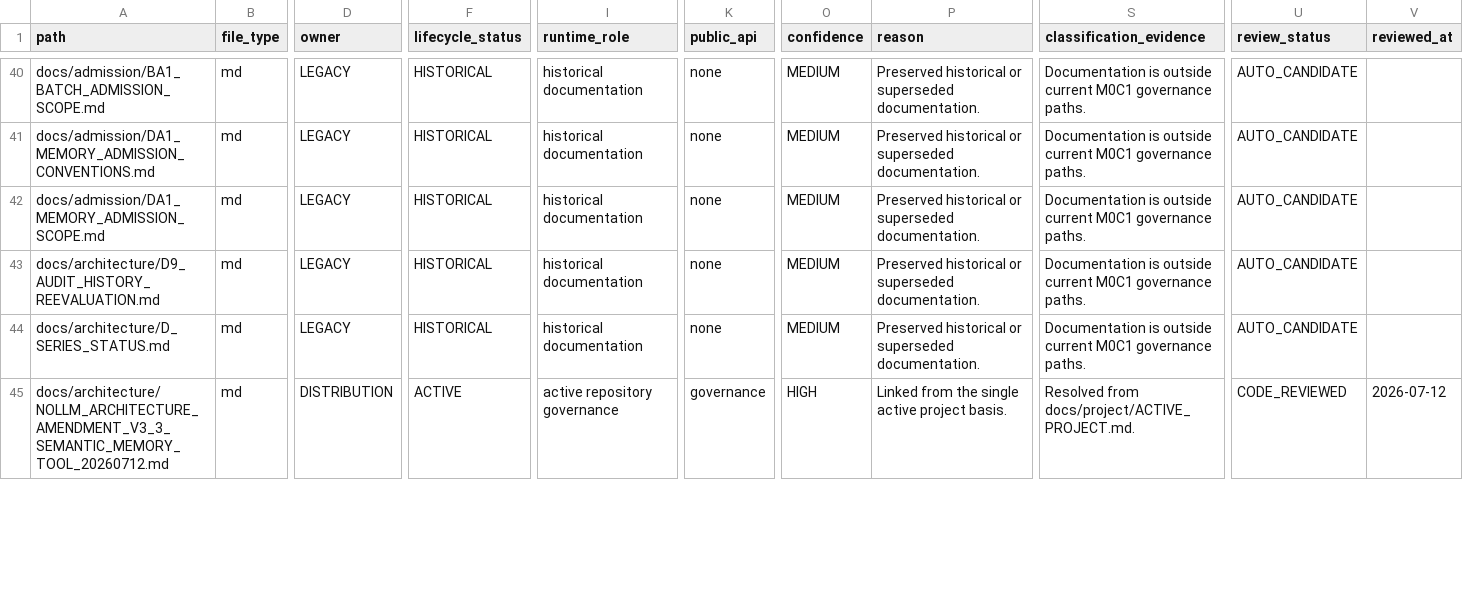
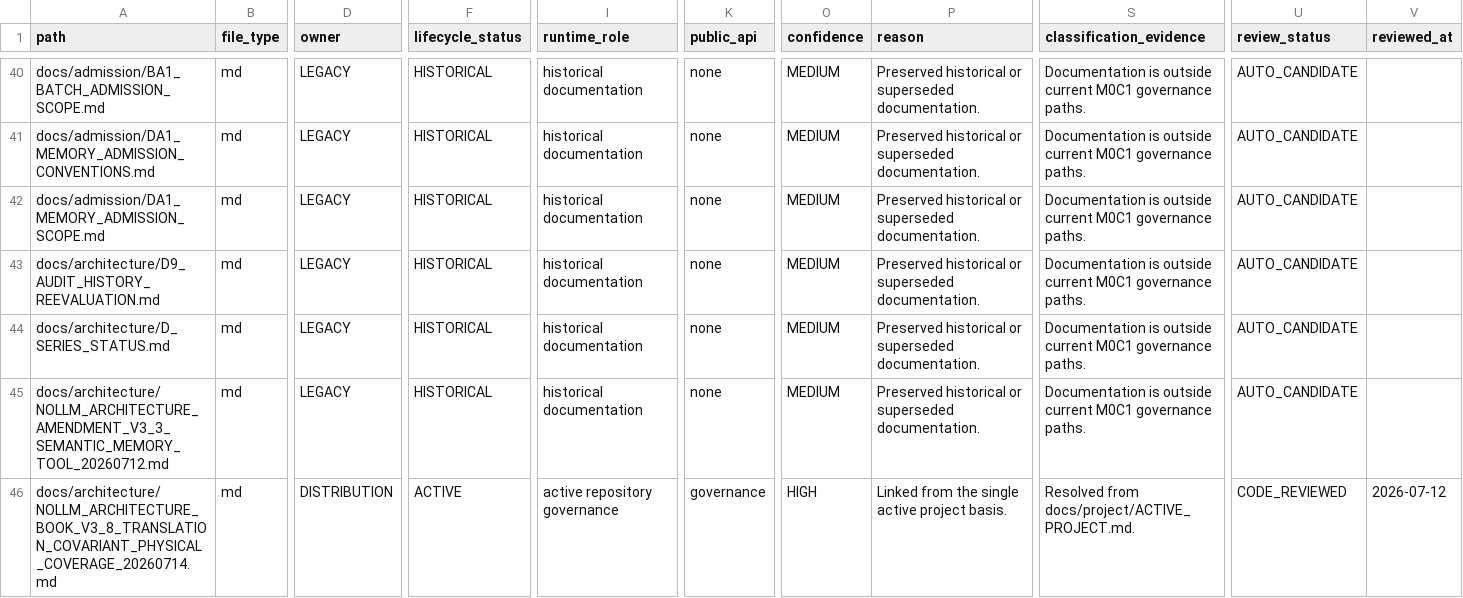
Before and after one commit to awdawmip/Nollm, a CSV file: docs/architecture/module-ownership/MODULE_OWNERSHIP_MANIFEST.csv, drawn as a sheet; only a part is shown, gaps mark what is left out; rows hold the shown columns only; the diff covers the shown part only; the diff names each change by its address in the sheet, - before the commit and + after, or states it on an @@ line.

Commit message:
checkpoint(caold): activate V3.8 coverage reuse authority

```diff
--- a/docs/architecture/module-ownership/MODULE_OWNERSHIP_MANIFEST.csv
+++ b/docs/architecture/module-ownership/MODULE_OWNERSHIP_MANIFEST.csv
-D45 (owner): DISTRIBUTION
+D45 (owner): LEGACY
-F45 (lifecycle_status): ACTIVE
+F45 (lifecycle_status): HISTORICAL
-I45 (runtime_role): active repository governance
+I45 (runtime_role): historical documentation
-K45 (public_api): governance
+K45 (public_api): none
-O45 (confidence): HIGH
+O45 (confidence): MEDIUM
-P45 (reason): Linked from the single active project basis.
+P45 (reason): Preserved historical or superseded documentation.
-S45 (classification_evidence): Resolved from docs/project/ACTIVE_PROJECT.md.
+S45 (classification_evidence): Documentation is outside current M0C1 governance paths.
-U45 (review_status): CODE_REVIEWED
+U45 (review_status): AUTO_CANDIDATE
-V45 (reviewed_at): 2026-07-12
+V45 (reviewed_at): (empty)
+row 46: docs/architecture/NOLLM_ARCHITECTURE_BOOK_V3_8_TRANSLATION_COVARIANT_PHYSICAL_COVERAGE_20260714.md | md | DISTRIBUTION | ACTIVE | active repository governance | governance | HIGH | Linked from the single active project basis. | Resolved from docs/project/ACTIVE_PROJECT.md. | CODE_REVIEWED | 2026-07-12
```
Also changed, not shown: 8 added rows and 21 edited cells elsewhere in this file, 14 other files.
